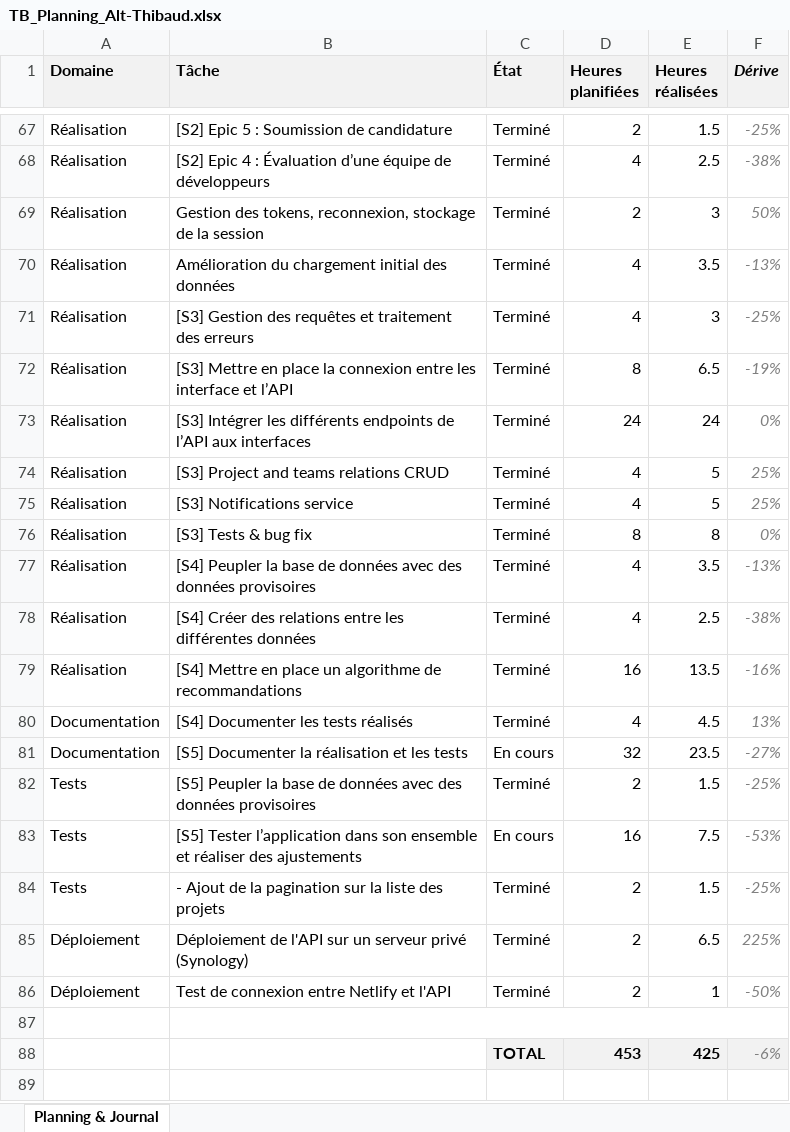
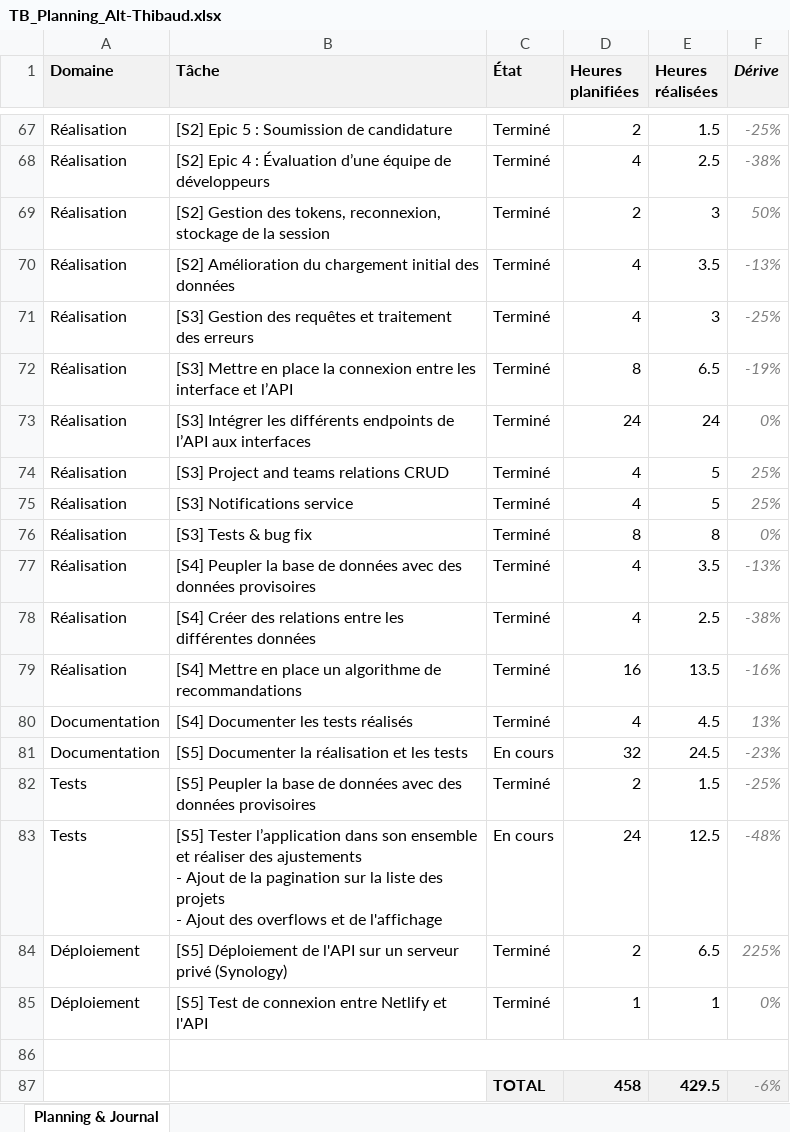
Before and after one commit to weevood/HEIG-MoonFish, an Excel workbook: 2.Documentation/Annexes/TB_Planning_Alt-Thibaud.xlsx, sheet Planning & Journal, drawn as a sheet; only a part is shown, gaps mark what is left out; values as stored, in another font and other column widths than the file's, no borders; conditional formats not drawn; removed rows and columns are numbered as before the commit, all else as after; ↵ is a line break in a cell; the diff covers the shown part only; the diff names each change by its address in the sheet, - before the commit and + after, or states it on an @@ line.

Commit message:
[S5] Tests and overflows improvements

```diff
--- a/2.Documentation/Annexes/TB_Planning_Alt-Thibaud.xlsx (sheet Planning & Journal)
+++ b/2.Documentation/Annexes/TB_Planning_Alt-Thibaud.xlsx (sheet Planning & Journal)
-B69 (Tâche): Gestion des…
+B69 (Tâche): [S2] Gestion des…
-B70 (Tâche): Amélioration du…
+B70 (Tâche): [S2] Amélioration du…
-E81 (Heures réalisées): 23.5
+E81 (Heures réalisées): 24.5
-F81 (Dérive): -27%
+F81 (Dérive): -23%
-row 83: Tests | [S5] Tester l’application dans son ensemble et réaliser des ajustements | En cours | 16 | 7.5 | -53%
-row 84: Tests | - Ajout de la pagination sur la liste des projets | Terminé | 2 | 1.5 | -25%
+row 83: Tests | [S5] Tester l’application dans son ensemble et réaliser des ajustements ↵ - Ajout de la pagination sur la liste des projets ↵ - Ajout des overflows et de l'affichage | En cours | 24 | 12.5 | -48%
-B84 (Tâche): Déploiement de…
+B84 (Tâche): [S5] Déploiement de…
-B85 (Tâche): Test de connexion entre Netlify et l'API
+B85 (Tâche): [S5] Test de connexion entre Netlify et l'API
-D85 (Heures planifiées): 2
+D85 (Heures planifiées): 1
-F85 (Dérive): -50%
+F85 (Dérive): 0%
-D87 (Heures planifiées): 453
+D87 (Heures planifiées): 458
-E87 (Heures réalisées): 425
+E87 (Heures réalisées): 429.5
```
Also changed, not shown: 18 edited cells elsewhere in this sheet, formulas that keep their value, 22 other files.
